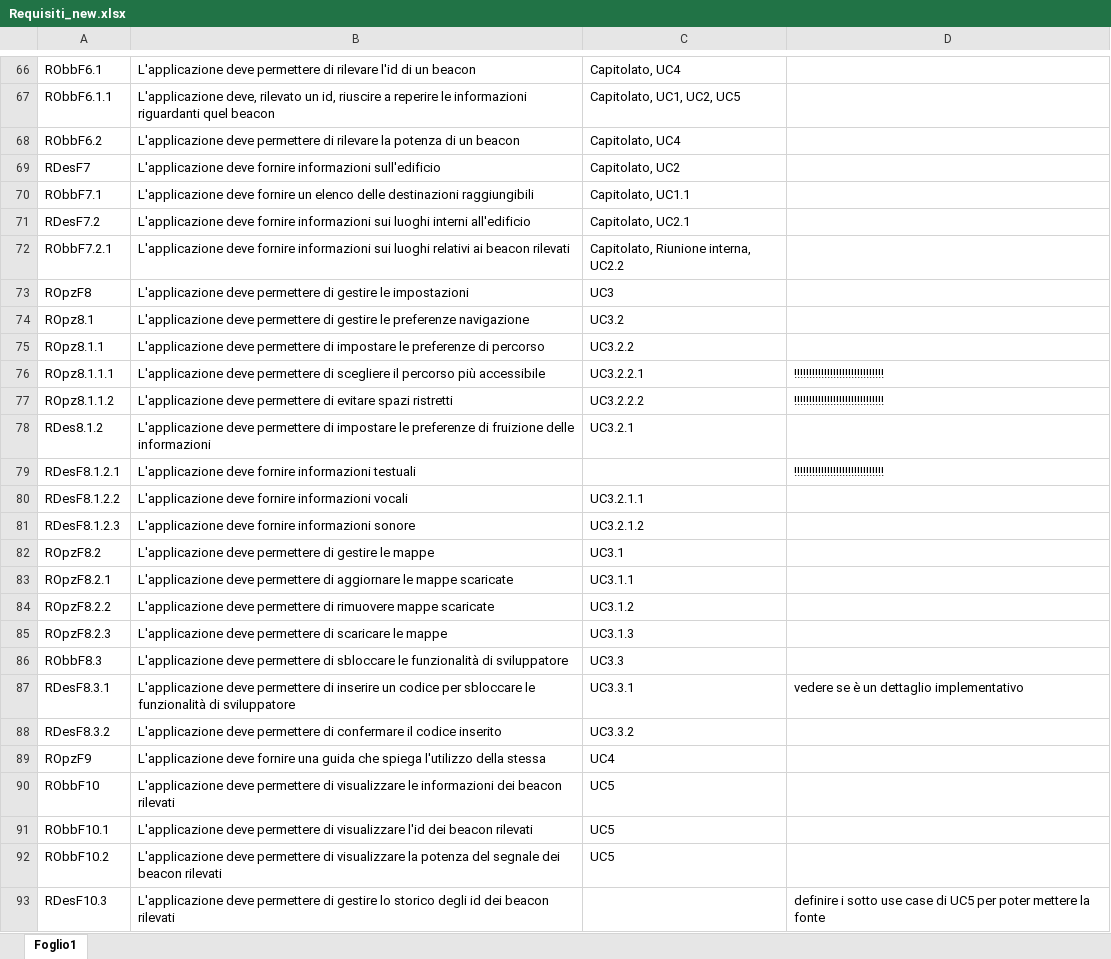
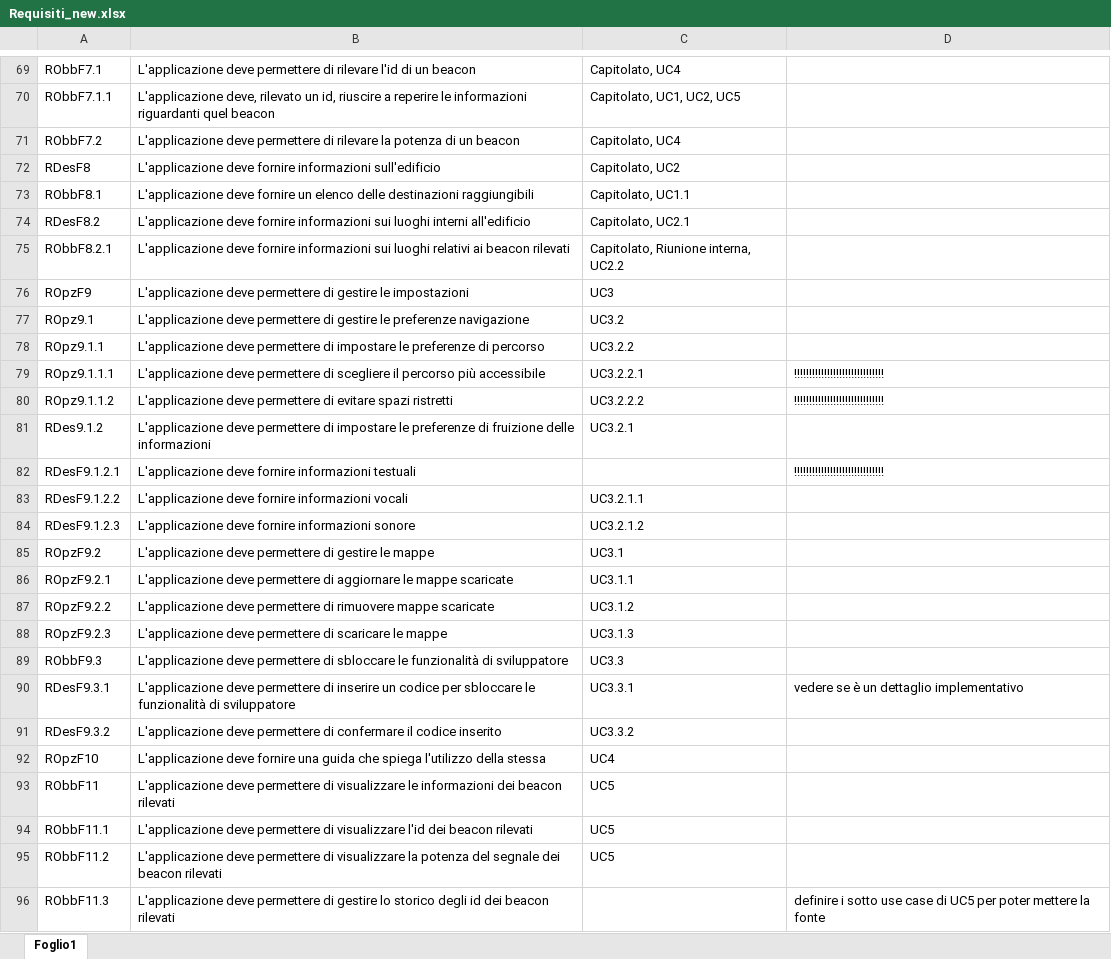
Before and after one commit to LeafSWE/Leaf, an Excel workbook: Documents/RR/ExternalDocuments/AnalisiDeiRequisiti/requisiti/Requisiti_new.xlsx, sheet Foglio1, drawn as a sheet; only a part is shown, gaps mark what is left out; values as stored, in another font and other column widths than the file's, no borders; addresses are those after the commit; the diff covers the shown part only; the diff names each change by its address in the sheet, - before the commit and + after, or states it on an @@ line.

```diff
--- a/Documents/RR/ExternalDocuments/AnalisiDeiRequisiti/requisiti/Requisiti_new.xlsx (sheet Foglio1)
+++ b/Documents/RR/ExternalDocuments/AnalisiDeiRequisiti/requisiti/Requisiti_new.xlsx (sheet Foglio1)
-A69: RObbF6.1
+A69: RObbF7.1
-A70: RObbF6.1.1
+A70: RObbF7.1.1
-A71: RObbF6.2
+A71: RObbF7.2
-A72: RDesF7
+A72: RDesF8
-A73: RObbF7.1
+A73: RObbF8.1
-A74: RDesF7.2
+A74: RDesF8.2
-A75: RObbF7.2.1
+A75: RObbF8.2.1
-A76: ROpzF8
+A76: ROpzF9
-A77: ROpz8.1
+A77: ROpz9.1
-A78: ROpz8.1.1
+A78: ROpz9.1.1
-A79: ROpz8.1.1.1
+A79: ROpz9.1.1.1
-A80: ROpz8.1.1.2
+A80: ROpz9.1.1.2
-A81: RDes8.1.2
+A81: RDes9.1.2
-A82: RDesF8.1.2.1
+A82: RDesF9.1.2.1
-A83: RDesF8.1.2.2
+A83: RDesF9.1.2.2
-A84: RDesF8.1.2.3
+A84: RDesF9.1.2.3
-A85: ROpzF8.2
+A85: ROpzF9.2
-A86: ROpzF8.2.1
+A86: ROpzF9.2.1
-A87: ROpzF8.2.2
+A87: ROpzF9.2.2
-A88: ROpzF8.2.3
+A88: ROpzF9.2.3
-A89: RObbF8.3
+A89: RObbF9.3
-A90: RDesF8.3.1
+A90: RDesF9.3.1
-A91: RDesF8.3.2
+A91: RDesF9.3.2
-A92: ROpzF9
+A92: ROpzF10
-A93: RObbF10
+A93: RObbF11
-A94: RObbF10.1
+A94: RObbF11.1
-A95: RObbF10.2
+A95: RObbF11.2
-A96: RDesF10.3
+A96: RObbF11.3
```
Also changed, not shown: 3 added rows and 66 edited cells elsewhere in this sheet.
